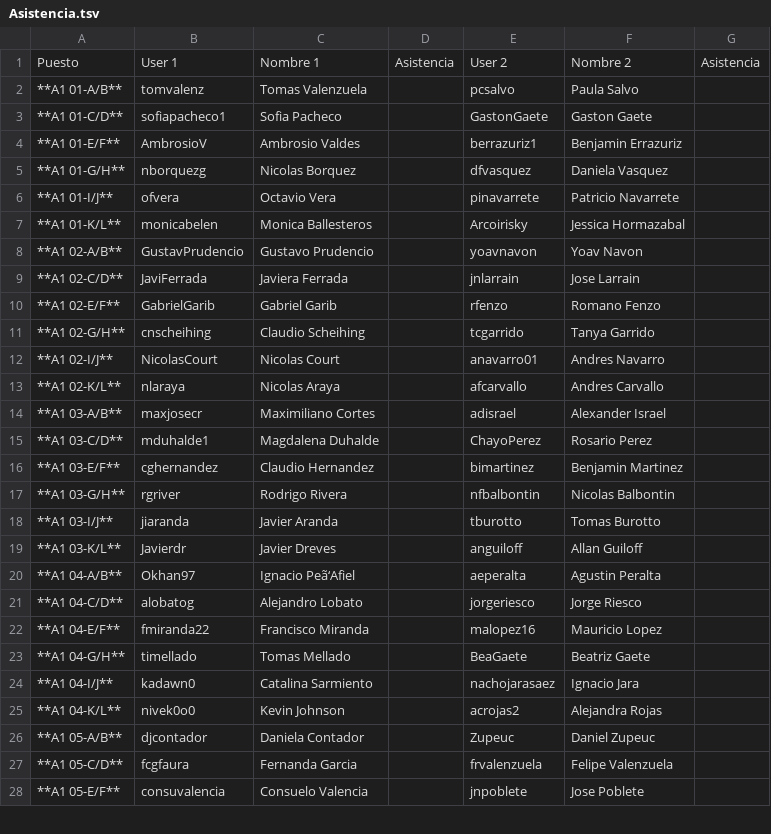
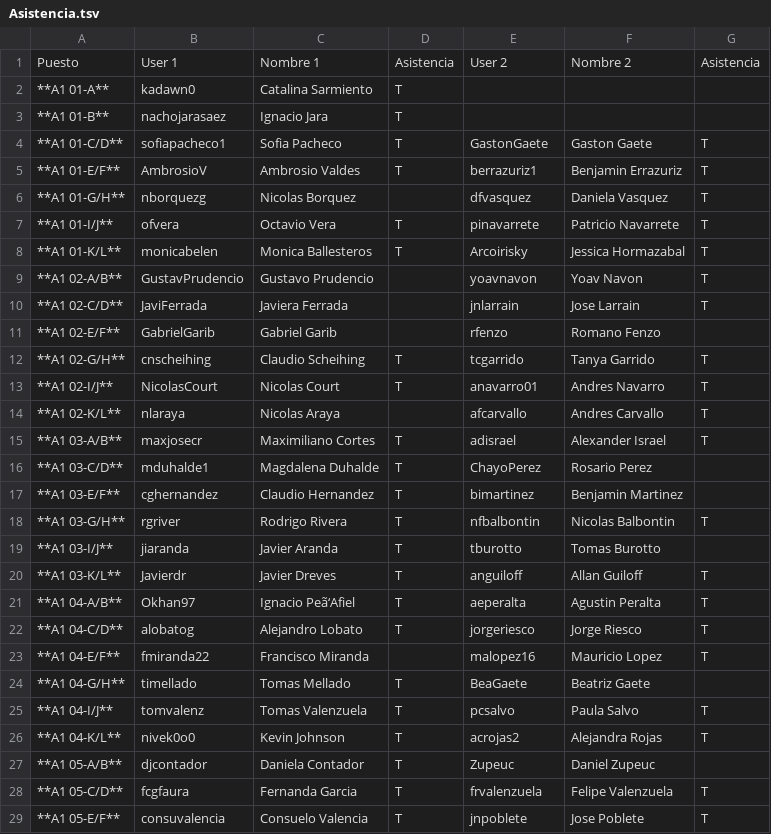
Before and after one commit to IIC2233/Syllabus-2017-1, a TSV file: Actividades/AC15/Asistencia.tsv, drawn as a sheet; only a part is shown; the diff covers the shown part only.

Commit message:
Update Asistencia.tsv

```diff
--- a/Actividades/AC15/Asistencia.tsv
+++ b/Actividades/AC15/Asistencia.tsv
@@ -1,9 +1,10 @@
 Puesto	User 1	Nombre 1	Asistencia	User 2	Nombre 2	Asistencia
- **A1 01-A/B** 	 tomvalenz 	 Tomas Valenzuela 		 pcsalvo 	 Paula Salvo 	
- **A1 01-C/D** 	 sofiapacheco1 	 Sofia Pacheco 		 GastonGaete 	 Gaston Gaete 	
- **A1 01-E/F** 	 AmbrosioV 	 Ambrosio Valdes 		 berrazuriz1 	 Benjamin Errazuriz 	
- **A1 01-G/H** 	 nborquezg 	 Nicolas Borquez 		 dfvasquez 	 Daniela Vasquez 	
- **A1 01-I/J** 	 ofvera 	 Octavio Vera 		 pinavarrete 	 Patricio Navarrete 	
- **A1 01-K/L** 	 monicabelen 	 Monica Ballesteros 		 Arcoirisky 	 Jessica Hormazabal 	
- **A1 02-A/B** 	 GustavPrudencio 	 Gustavo Prudencio 		 yoavnavon 	 Yoav Navon 	
- **A1 02-C/D** 	 JaviFerrada 	 Javiera Ferrada 		 jnlarrain 	 Jose Larrain 	
+**A1 01-A**	kadawn0	Catalina Sarmiento	T			
+**A1 01-B**	nachojarasaez	Ignacio Jara	T			
+**A1 01-C/D**	sofiapacheco1	Sofia Pacheco	T	GastonGaete	Gaston Gaete	T
+**A1 01-E/F**	AmbrosioV	Ambrosio Valdes	T	berrazuriz1	Benjamin Errazuriz	T
+**A1 01-G/H**	nborquezg	Nicolas Borquez		dfvasquez	Daniela Vasquez	T
+**A1 01-I/J**	ofvera	Octavio Vera	T	pinavarrete	Patricio Navarrete	T
+**A1 01-K/L**	monicabelen	Monica Ballesteros	T	Arcoirisky	Jessica Hormazabal	T
+**A1 02-A/B**	GustavPrudencio	Gustavo Prudencio		yoavnavon	Yoav Navon	T
+**A1 02-C/D**	JaviFerrada	Javiera Ferrada		jnlarrain	Jose Larrain	T
@@ -11,18 +12,18 @@ Puesto	User 1	Nombre 1	Asistencia	User 2	Nombre 2	Asistencia
- **A1 02-G/H** 	 cnscheihing 	 Claudio Scheihing 		 tcgarrido 	 Tanya Garrido 	
- **A1 02-I/J** 	 NicolasCourt 	 Nicolas Court 		 anavarro01 	 Andres Navarro 	
- **A1 02-K/L** 	 nlaraya 	 Nicolas Araya 		 afcarvallo 	 Andres Carvallo 	
- **A1 03-A/B** 	 maxjosecr 	 Maximiliano Cortes 		 adisrael 	 Alexander Israel 	
- **A1 03-C/D** 	 mduhalde1 	 Magdalena Duhalde 		 ChayoPerez 	 Rosario Perez 	
- **A1 03-E/F** 	 cghernandez 	 Claudio Hernandez 		 bimartinez 	 Benjamin Martinez 	
- **A1 03-G/H** 	 rgriver 	 Rodrigo Rivera 		 nfbalbontin 	 Nicolas Balbontin 	
- **A1 03-I/J** 	 jiaranda 	 Javier Aranda 		 tburotto 	 Tomas Burotto 	
- **A1 03-K/L** 	 Javierdr 	 Javier Dreves 		 anguiloff 	 Allan Guiloff 	
- **A1 04-A/B** 	 Okhan97 	 Ignacio Peã‘Afiel 		 aeperalta 	 Agustin Peralta 	
- **A1 04-C/D** 	 alobatog 	 Alejandro Lobato 		 jorgeriesco 	 Jorge Riesco 	
- **A1 04-E/F** 	 fmiranda22 	 Francisco Miranda 		 malopez16 	 Mauricio Lopez 	
- **A1 04-G/H** 	 timellado 	 Tomas Mellado 		 BeaGaete 	 Beatriz Gaete 	
- **A1 04-I/J** 	 kadawn0 	 Catalina Sarmiento 		 nachojarasaez 	 Ignacio Jara 	
- **A1 04-K/L** 	 nivek0o0 	 Kevin Johnson 		 acrojas2 	 Alejandra Rojas 	
- **A1 05-A/B** 	 djcontador 	 Daniela Contador 		 Zupeuc 	 Daniel Zupeuc 	
- **A1 05-C/D** 	 fcgfaura 	 Fernanda Garcia 		 frvalenzuela 	 Felipe Valenzuela 	
- **A1 05-E/F** 	 consuvalencia 	 Consuelo Valencia 		 jnpoblete 	 Jose Poblete 	
+**A1 02-G/H**	cnscheihing	Claudio Scheihing	T	tcgarrido	Tanya Garrido	T
+**A1 02-I/J**	NicolasCourt	Nicolas Court	T	anavarro01	Andres Navarro	T
+**A1 02-K/L**	nlaraya	Nicolas Araya		afcarvallo	Andres Carvallo	T
+**A1 03-A/B**	maxjosecr	Maximiliano Cortes	T	adisrael	Alexander Israel	T
+**A1 03-C/D**	mduhalde1	Magdalena Duhalde	T	ChayoPerez	Rosario Perez	
+**A1 03-E/F**	cghernandez	Claudio Hernandez	T	bimartinez	Benjamin Martinez	
+**A1 03-G/H**	rgriver	Rodrigo Rivera	T	nfbalbontin	Nicolas Balbontin	T
+**A1 03-I/J**	jiaranda	Javier Aranda	T	tburotto	Tomas Burotto	
+**A1 03-K/L**	Javierdr	Javier Dreves	T	anguiloff	Allan Guiloff	T
+**A1 04-A/B**	Okhan97	Ignacio Peã‘Afiel	T	aeperalta	Agustin Peralta	T
+**A1 04-C/D**	alobatog	Alejandro Lobato	T	jorgeriesco	Jorge Riesco	T
+**A1 04-E/F**	fmiranda22	Francisco Miranda		malopez16	Mauricio Lopez	T
+**A1 04-G/H**	timellado	Tomas Mellado	T	BeaGaete	Beatriz Gaete	
+**A1 04-I/J**	tomvalenz	Tomas Valenzuela	T	pcsalvo	Paula Salvo	T
+**A1 04-K/L**	nivek0o0	Kevin Johnson	T	acrojas2	Alejandra Rojas	T
+**A1 05-A/B**	djcontador	Daniela Contador	T	Zupeuc	Daniel Zupeuc	
+**A1 05-C/D**	fcgfaura	Fernanda Garcia	T	frvalenzuela	Felipe Valenzuela	T
+**A1 05-E/F**	consuvalencia	Consuelo Valencia	T	jnpoblete	Jose Poblete	T
```
Also changed, not shown: 79 edited cells elsewhere in this file.
